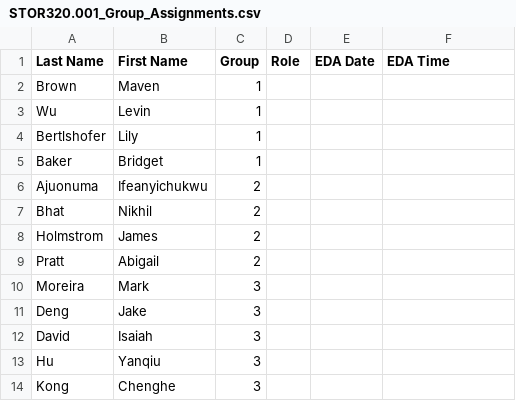
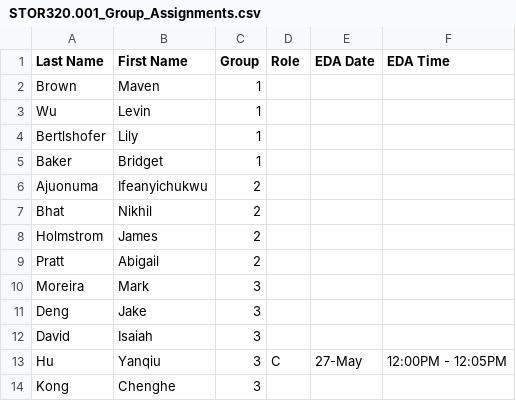
Before and after one commit to SuperMarioGiacomazzo/STOR320_WEBSITE, a CSV file: Group Assignments/STOR320.001_Group_Assignments.csv, drawn as a sheet.

```diff
--- a/Group Assignments/STOR320.001_Group_Assignments.csv
+++ b/Group Assignments/STOR320.001_Group_Assignments.csv
@@ -12,3 +12,3 @@ Deng,Jake,3,,,
 David,Isaiah,3,,,
-Hu,Yanqiu,3,,,
+Hu,Yanqiu,3,C,27-May,12:00PM - 12:05PM
 Kong,Chenghe,3,,,
```
Also changed, not shown: 2 other files.
